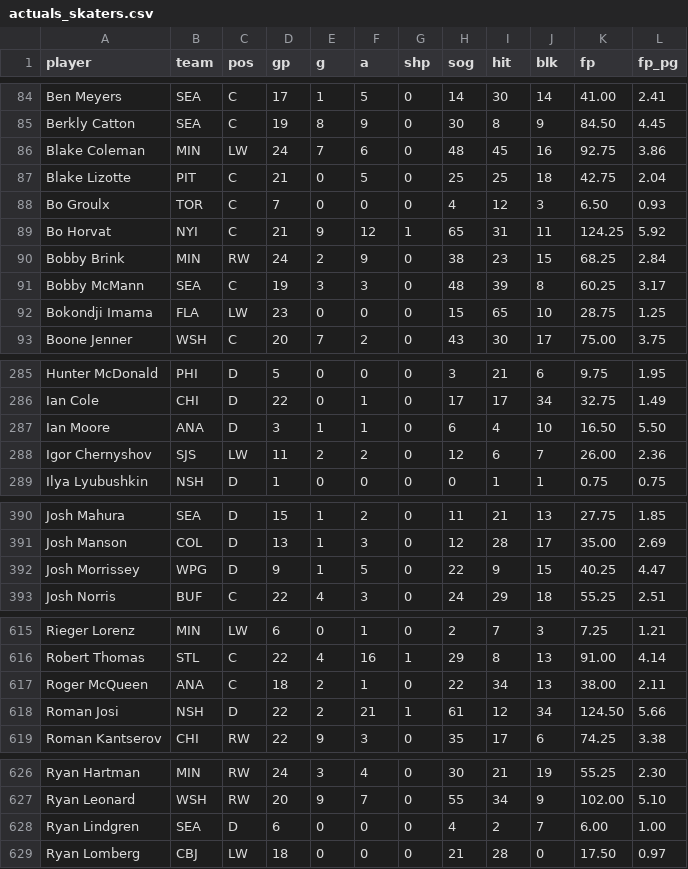
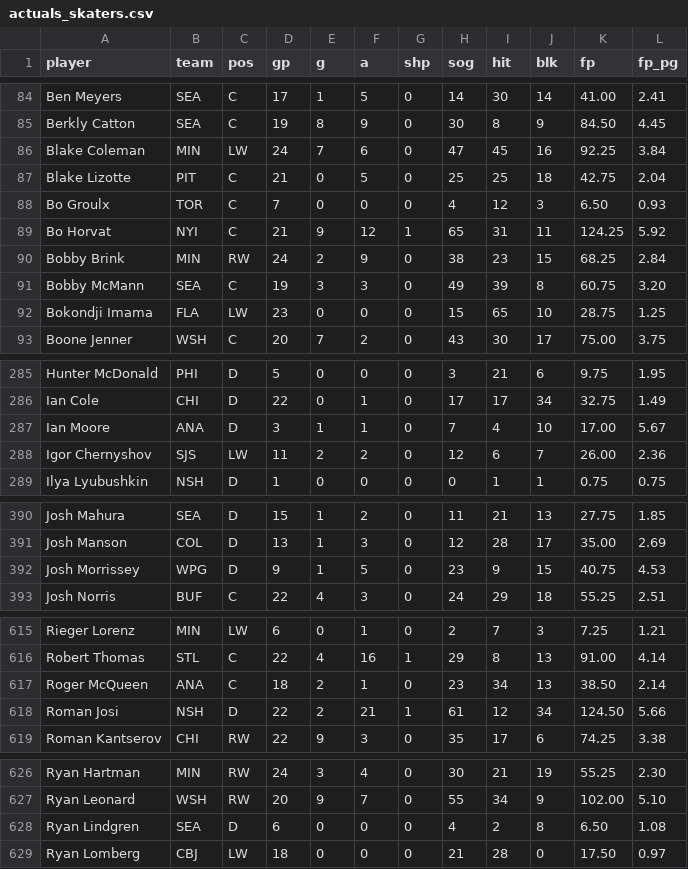
Before and after one commit to Batkins44/kg-league-projections, a CSV file: data/actuals_skaters.csv, drawn as a sheet; only a part is shown, gaps mark what is left out; the diff covers the shown part only.

```diff
--- a/data/actuals_skaters.csv
+++ b/data/actuals_skaters.csv
@@ -85,3 +85,3 @@ Ben Meyers,SEA,C,17,1,5,0,14,30,14,41.00,2.41
 Berkly Catton,SEA,C,19,8,9,0,30,8,9,84.50,4.45
-Blake Coleman,MIN,LW,24,7,6,0,48,45,16,92.75,3.86
+Blake Coleman,MIN,LW,24,7,6,0,47,45,16,92.25,3.84
 Blake Lizotte,PIT,C,21,0,5,0,25,25,18,42.75,2.04
@@ -90,3 +90,3 @@ Bo Horvat,NYI,C,21,9,12,1,65,31,11,124.25,5.92
 Bobby Brink,MIN,RW,24,2,9,0,38,23,15,68.25,2.84
-Bobby McMann,SEA,C,19,3,3,0,48,39,8,60.25,3.17
+Bobby McMann,SEA,C,19,3,3,0,49,39,8,60.75,3.20
 Bokondji Imama,FLA,LW,23,0,0,0,15,65,10,28.75,1.25
@@ -286,3 +286,3 @@ Hunter McDonald,PHI,D,5,0,0,0,3,21,6,9.75,1.95
 Ian Cole,CHI,D,22,0,1,0,17,17,34,32.75,1.49
-Ian Moore,ANA,D,3,1,1,0,6,4,10,16.50,5.50
+Ian Moore,ANA,D,3,1,1,0,7,4,10,17.00,5.67
 Igor Chernyshov,SJS,LW,11,2,2,0,12,6,7,26.00,2.36
@@ -391,3 +391,3 @@ Josh Mahura,SEA,D,15,1,2,0,11,21,13,27.75,1.85
 Josh Manson,COL,D,13,1,3,0,12,28,17,35.00,2.69
-Josh Morrissey,WPG,D,9,1,5,0,22,9,15,40.25,4.47
+Josh Morrissey,WPG,D,9,1,5,0,23,9,15,40.75,4.53
 Josh Norris,BUF,C,22,4,3,0,24,29,18,55.25,2.51
@@ -616,3 +616,3 @@ Rieger Lorenz,MIN,LW,6,0,1,0,2,7,3,7.25,1.21
 Robert Thomas,STL,C,22,4,16,1,29,8,13,91.00,4.14
-Roger McQueen,ANA,C,18,2,1,0,22,34,13,38.00,2.11
+Roger McQueen,ANA,C,18,2,1,0,23,34,13,38.50,2.14
 Roman Josi,NSH,D,22,2,21,1,61,12,34,124.50,5.66
@@ -627,3 +627,3 @@ Ryan Hartman,MIN,RW,24,3,4,0,30,21,19,55.25,2.30
 Ryan Leonard,WSH,RW,20,9,7,0,55,34,9,102.00,5.10
-Ryan Lindgren,SEA,D,6,0,0,0,4,2,7,6.00,1.00
+Ryan Lindgren,SEA,D,6,0,0,0,4,2,8,6.50,1.08
 Ryan Lomberg,CBJ,LW,18,0,0,0,21,28,0,17.50,0.97
```
Also changed, not shown: 3 edited cells elsewhere in this file, data/actuals_goalies.csv, data/projections.csv, 2 other files.
